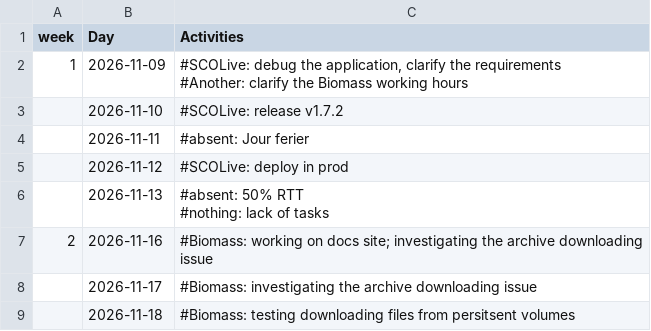
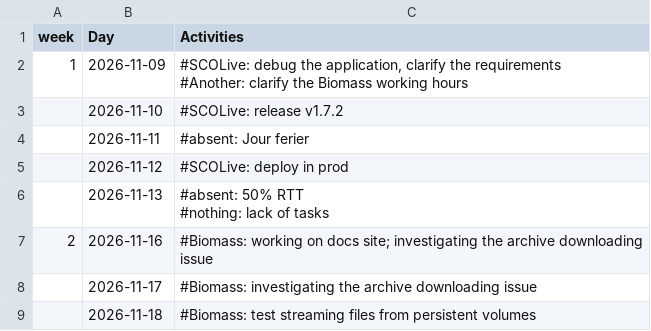
Before and after one commit to nmaltsev/dev-site, a CSV file: timesheet.csv, drawn as a sheet.

Commit message:
Update timesheet.csv

```diff
--- a/timesheet.csv
+++ b/timesheet.csv
@@ -15,2 +15,2 @@ week,Day,Activities,,,,,,,,
 ,2026-11-17,#Biomass: investigating the archive downloading issue,,,,,,,,
-,2026-11-18,#Biomass: testing downloading files from persitsent volumes,,,,,,,,
+,2026-11-18,#Biomass: test streaming files from persistent volumes,,,,,,,,
```
